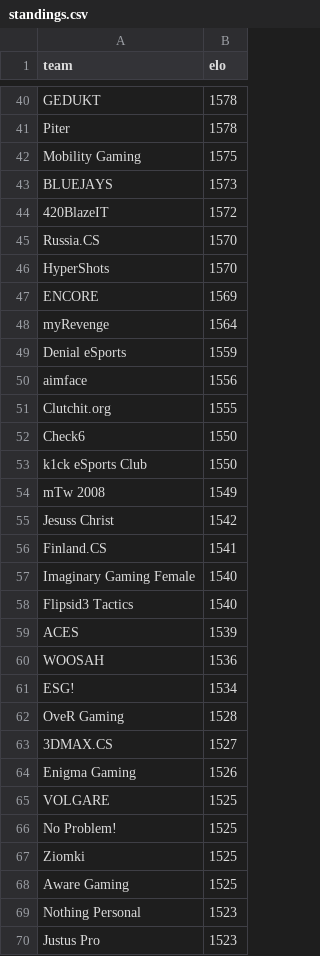
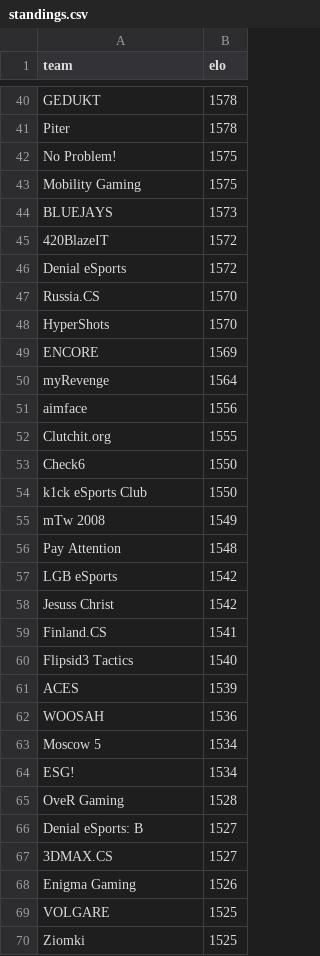
Before and after one commit to kenany/csgo-elo, a CSV file: standings.csv, drawn as a sheet; only a part is shown, gaps mark what is left out; the shorter side is filled out with more unchanged rows; removed rows and columns are numbered as before the commit, all else as after; the diff covers the shown part only; the diff names each change by its address in the sheet, - before the commit and + after, or states it on an @@ line.

```diff
--- a/standings.csv
+++ b/standings.csv
+row 42: No Problem! | 1575
+row 46: Denial eSports | 1572
-row 49: Denial eSports | 1559
+row 56: Pay Attention | 1548
+row 57: LGB eSports | 1542
-row 57: Imaginary Gaming Female | 1540
+row 63: Moscow 5 | 1534
+row 66: Denial eSports: B | 1527
-row 66: No Problem! | 1525
```
Also changed, not shown: 17 added rows, 14 removed rows and 3 edited cells elsewhere in this file.
